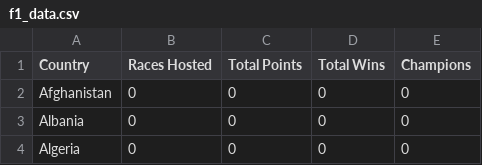
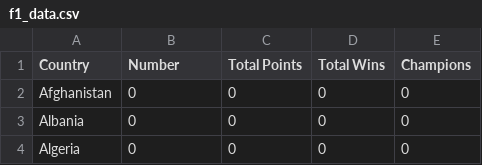
Before and after one commit to IceFrosterz/3179, a CSV file: 3_choropleth_map/data/f1_data.csv, drawn as a sheet; only a part is shown.

```diff
--- a/3_choropleth_map/data/f1_data.csv
+++ b/3_choropleth_map/data/f1_data.csv
@@ -1,2 +1,2 @@
-Country,Races Hosted,Total Points,Total Wins,Champions
+Country,Number,Total Points,Total Wins,Champions
 Afghanistan,0,0,0,0
```
Also changed, not shown: 2 other files.
